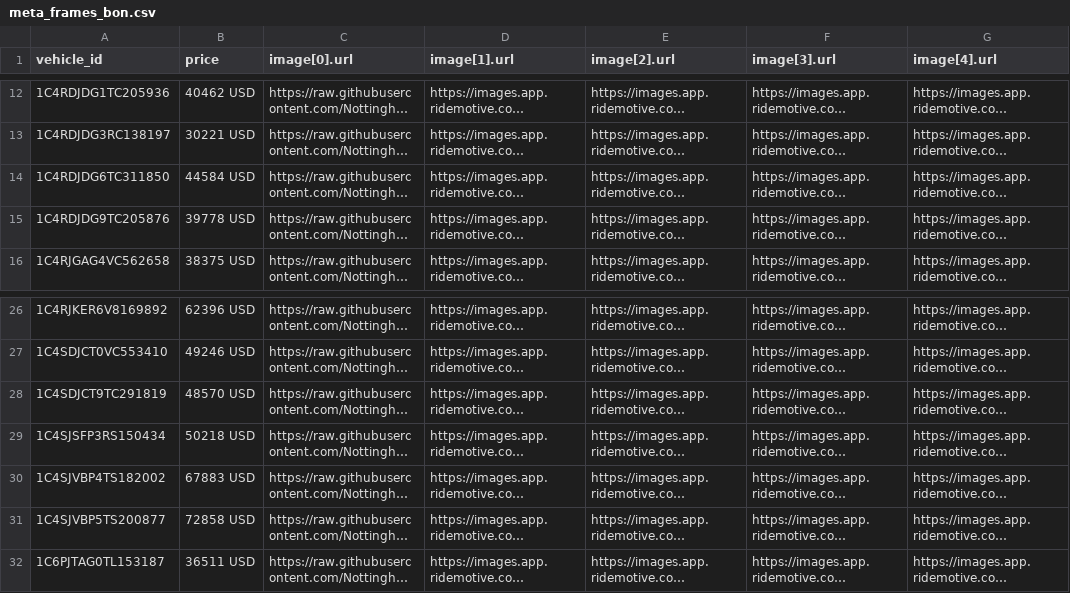
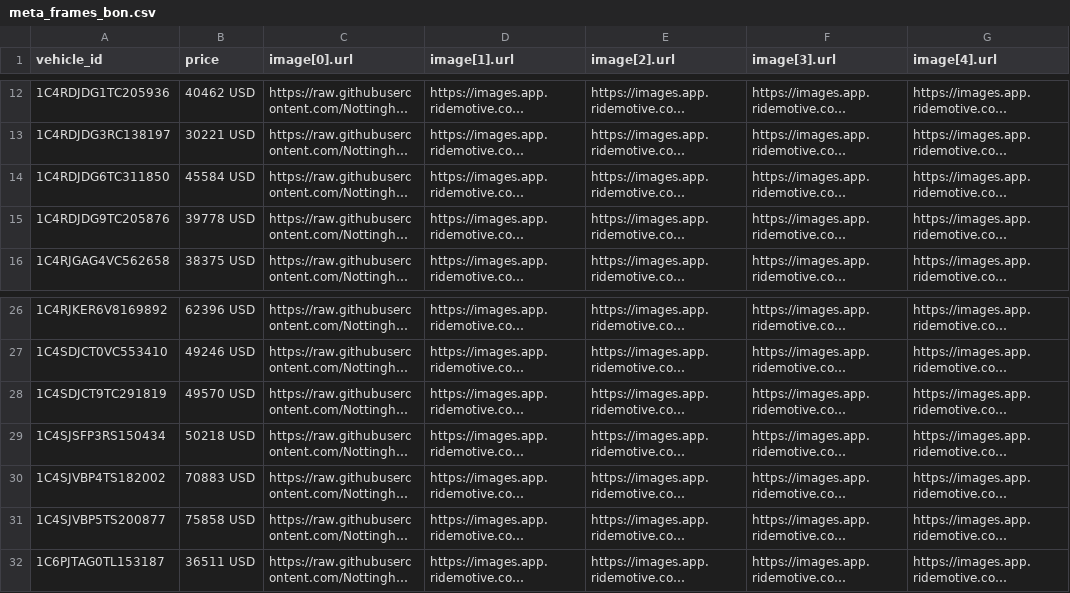
Before and after one commit to NottinghamRam/nag-feeds, a CSV file: meta_frames_bon.csv, drawn as a sheet; only a part is shown, gaps mark what is left out; long unchanged cells end in …; the diff names each change by its address in the sheet, - before the commit and + after, or states it on an @@ line.

```diff
--- a/meta_frames_bon.csv
+++ b/meta_frames_bon.csv
-B14 (price): 44584 USD
+B14 (price): 45584 USD
-B28 (price): 48570 USD
+B28 (price): 49570 USD
-B30 (price): 67883 USD
+B30 (price): 70883 USD
-B31 (price): 72858 USD
+B31 (price): 75858 USD
```
Also changed, not shown: meta_frames_ss.csv.
